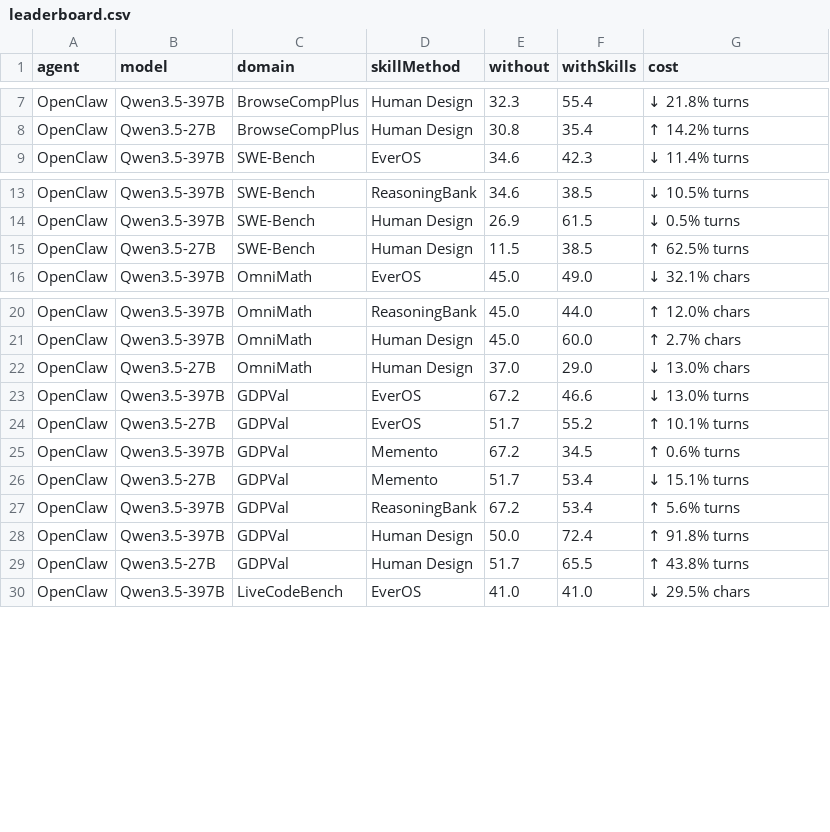
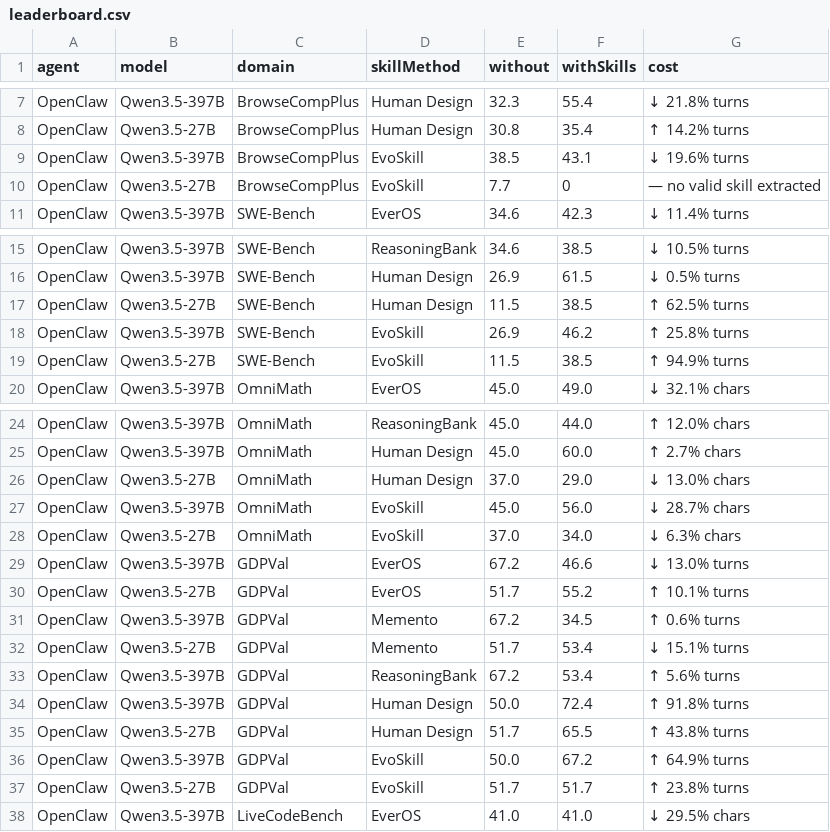
Before and after one commit to EverMind-AI/EvoAgentBench, a CSV file: src/data/leaderboard.csv, drawn as a sheet; only a part is shown, gaps mark what is left out.

Commit message:
Add EvoSkill results to leaderboard
Add 8 new EvoSkill entries for OpenClaw (397B + 27B) across
BrowseCompPlus, SWE-Bench, OmniMath, and GDPVal. BrowseCompPlus
EvoSkill rows use the same without baseline as the existing EverOS
rows (38.5 / 7.7) for consistency.

```diff
--- a/src/data/leaderboard.csv
+++ b/src/data/leaderboard.csv
@@ -8,2 +8,4 @@ OpenClaw,Qwen3.5-397B,BrowseCompPlus,Human Design,32.3,55.4,↓ 21.8% turns
 OpenClaw,Qwen3.5-27B,BrowseCompPlus,Human Design,30.8,35.4,↑ 14.2% turns
+OpenClaw,Qwen3.5-397B,BrowseCompPlus,EvoSkill,38.5,43.1,↓ 19.6% turns
+OpenClaw,Qwen3.5-27B,BrowseCompPlus,EvoSkill,7.7,0,— no valid skill extracted
 OpenClaw,Qwen3.5-397B,SWE-Bench,EverOS,34.6,42.3,↓ 11.4% turns
@@ -15,2 +17,4 @@ OpenClaw,Qwen3.5-397B,SWE-Bench,Human Design,26.9,61.5,↓ 0.5% turns
 OpenClaw,Qwen3.5-27B,SWE-Bench,Human Design,11.5,38.5,↑ 62.5% turns
+OpenClaw,Qwen3.5-397B,SWE-Bench,EvoSkill,26.9,46.2,↑ 25.8% turns
+OpenClaw,Qwen3.5-27B,SWE-Bench,EvoSkill,11.5,38.5,↑ 94.9% turns
 OpenClaw,Qwen3.5-397B,OmniMath,EverOS,45.0,49.0,↓ 32.1% chars
@@ -22,2 +26,4 @@ OpenClaw,Qwen3.5-397B,OmniMath,Human Design,45.0,60.0,↑ 2.7% chars
 OpenClaw,Qwen3.5-27B,OmniMath,Human Design,37.0,29.0,↓ 13.0% chars
+OpenClaw,Qwen3.5-397B,OmniMath,EvoSkill,45.0,56.0,↓ 28.7% chars
+OpenClaw,Qwen3.5-27B,OmniMath,EvoSkill,37.0,34.0,↓ 6.3% chars
 OpenClaw,Qwen3.5-397B,GDPVal,EverOS,67.2,46.6,↓ 13.0% turns
@@ -29,2 +35,4 @@ OpenClaw,Qwen3.5-397B,GDPVal,Human Design,50.0,72.4,↑ 91.8% turns
 OpenClaw,Qwen3.5-27B,GDPVal,Human Design,51.7,65.5,↑ 43.8% turns
+OpenClaw,Qwen3.5-397B,GDPVal,EvoSkill,50.0,67.2,↑ 64.9% turns
+OpenClaw,Qwen3.5-27B,GDPVal,EvoSkill,51.7,51.7,↑ 23.8% turns
 OpenClaw,Qwen3.5-397B,LiveCodeBench,EverOS,41.0,41.0,↓ 29.5% chars
```
Also changed, not shown: 1 other file.
